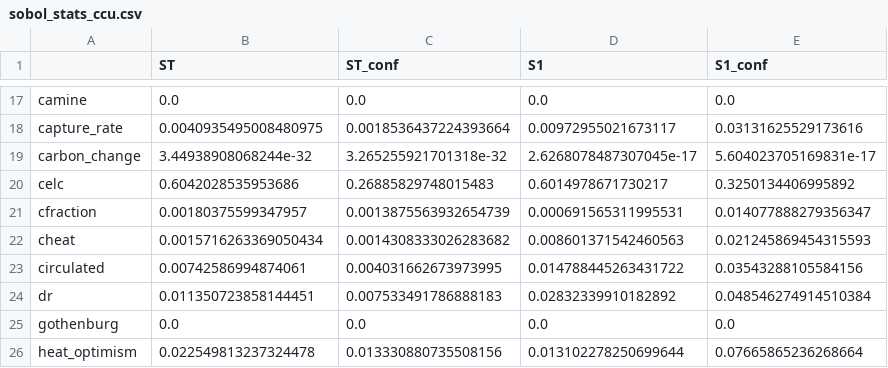
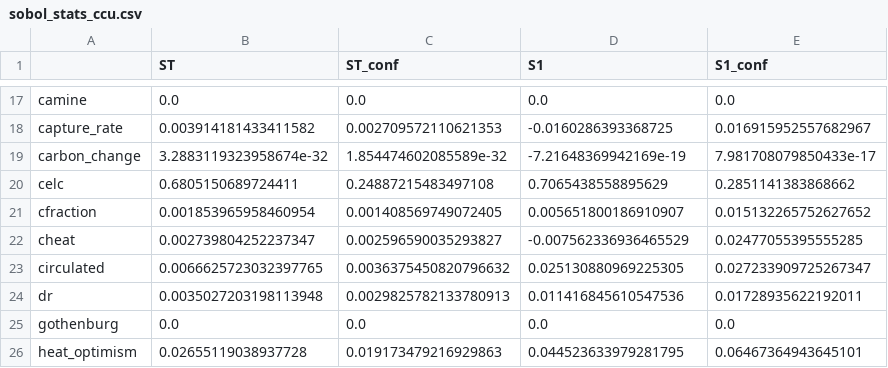
Before and after one commit to ostenst/WACCUS-EPR, a CSV file: results/sobol_stats_ccu.csv, drawn as a sheet; only a part is shown, gaps mark what is left out; the diff covers the shown part only; the diff names each change by its address in the sheet, - before the commit and + after, or states it on an @@ line.

```diff
--- a/results/sobol_stats_ccu.csv
+++ b/results/sobol_stats_ccu.csv
-B18 (ST): 0.0040935495008480975
+B18 (ST): 0.003914181433411582
-C18 (ST_conf): 0.0018536437224393664
+C18 (ST_conf): 0.002709572110621353
-D18 (S1): 0.00972955021673117
+D18 (S1): -0.0160286393368725
-E18 (S1_conf): 0.03131625529173616
+E18 (S1_conf): 0.016915952557682967
-B19 (ST): 3.44938908068244e-32
+B19 (ST): 3.2883119323958674e-32
-C19 (ST_conf): 3.265255921701318e-32
+C19 (ST_conf): 1.854474602085589e-32
-D19 (S1): 2.6268078487307045e-17
+D19 (S1): -7.21648369942169e-19
-E19 (S1_conf): 5.604023705169831e-17
+E19 (S1_conf): 7.981708079850433e-17
-B20 (ST): 0.6042028535953686
+B20 (ST): 0.6805150689724411
-C20 (ST_conf): 0.26885829748015483
+C20 (ST_conf): 0.24887215483497108
-D20 (S1): 0.6014978671730217
+D20 (S1): 0.7065438558895629
-E20 (S1_conf): 0.3250134406995892
+E20 (S1_conf): 0.2851141383868662
-B21 (ST): 0.00180375599347957
+B21 (ST): 0.001853965958460954
-C21 (ST_conf): 0.0013875563932654739
+C21 (ST_conf): 0.001408569749072405
-D21 (S1): 0.000691565311995531
+D21 (S1): 0.005651800186910907
-E21 (S1_conf): 0.014077888279356347
+E21 (S1_conf): 0.015132265752627652
-B22 (ST): 0.0015716263369050434
+B22 (ST): 0.002739804252237347
-C22 (ST_conf): 0.0014308333026283682
+C22 (ST_conf): 0.002596590035293827
-D22 (S1): 0.008601371542460563
+D22 (S1): -0.007562336936465529
-E22 (S1_conf): 0.021245869454315593
+E22 (S1_conf): 0.02477055395555285
-B23 (ST): 0.00742586994874061
+B23 (ST): 0.0066625723032397765
-C23 (ST_conf): 0.004031662673973995
+C23 (ST_conf): 0.0036375450820796632
-D23 (S1): 0.014788445263431722
+D23 (S1): 0.025130880969225305
-E23 (S1_conf): 0.03543288105584156
+E23 (S1_conf): 0.027233909725267347
-B24 (ST): 0.011350723858144451
+B24 (ST): 0.0035027203198113948
-C24 (ST_conf): 0.007533491786888183
+C24 (ST_conf): 0.0029825782133780913
-D24 (S1): 0.02832339910182892
+D24 (S1): 0.011416845610547536
-E24 (S1_conf): 0.048546274914510384
+E24 (S1_conf): 0.01728935622192011
-B26 (ST): 0.022549813237324478
+B26 (ST): 0.02655119038937728
-C26 (ST_conf): 0.013330880735508156
+C26 (ST_conf): 0.019173479216929863
-D26 (S1): 0.013102278250699644
+D26 (S1): 0.044523633979281795
-E26 (S1_conf): 0.07665865236268664
+E26 (S1_conf): 0.06467364943645101
```
Also changed, not shown: 80 edited cells elsewhere in this file, results/sobol_stats_ccs.csv, 4 other files.
